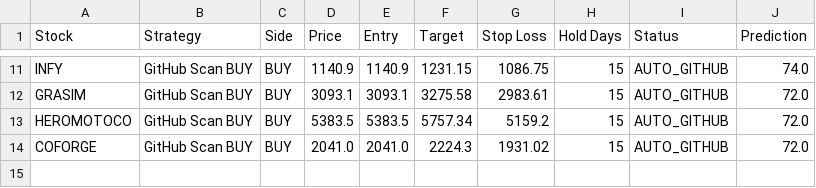
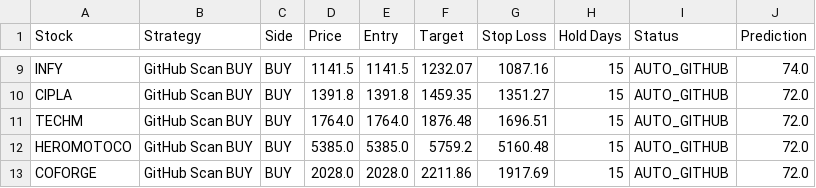
Before and after one commit to jpgenius31/swingtrading, a CSV file: strategy_live_signals.csv, drawn as a sheet; only a part is shown, gaps mark what is left out; addresses are those after the commit; the diff covers the shown part only; the diff names each change by its address in the sheet, - before the commit and + after, or states it on an @@ line.

```diff
--- a/strategy_live_signals.csv
+++ b/strategy_live_signals.csv
-D9 (Price): 1140.9
+D9 (Price): 1141.5
-E9 (Entry): 1140.9
+E9 (Entry): 1141.5
-F9 (Target): 1231.15
+F9 (Target): 1232.07
-G9 (Stop Loss): 1086.75
+G9 (Stop Loss): 1087.16
-A10 (Stock): GRASIM
+A10 (Stock): CIPLA
-D10 (Price): 3093.1
+D10 (Price): 1391.8
-E10 (Entry): 3093.1
+E10 (Entry): 1391.8
-F10 (Target): 3275.58
+F10 (Target): 1459.35
-G10 (Stop Loss): 2983.61
+G10 (Stop Loss): 1351.27
+row 11: TECHM | GitHub Scan BUY | BUY | 1764.0 | 1764.0 | 1876.48 | 1696.51 | 15 | AUTO_GITHUB | 72.0
-D12 (Price): 5383.5
+D12 (Price): 5385.0
-E12 (Entry): 5383.5
+E12 (Entry): 5385.0
-F12 (Target): 5757.34
+F12 (Target): 5759.2
-G12 (Stop Loss): 5159.2
+G12 (Stop Loss): 5160.48
-D13 (Price): 2041.0
+D13 (Price): 2028.0
-E13 (Entry): 2041.0
+E13 (Entry): 2028.0
-F13 (Target): 2224.3
+F13 (Target): 2211.86
-G13 (Stop Loss): 1931.02
+G13 (Stop Loss): 1917.69
```
Also changed, not shown: 2 removed rows and 29 edited cells elsewhere in this file, latest_results.csv, 5 other files.
